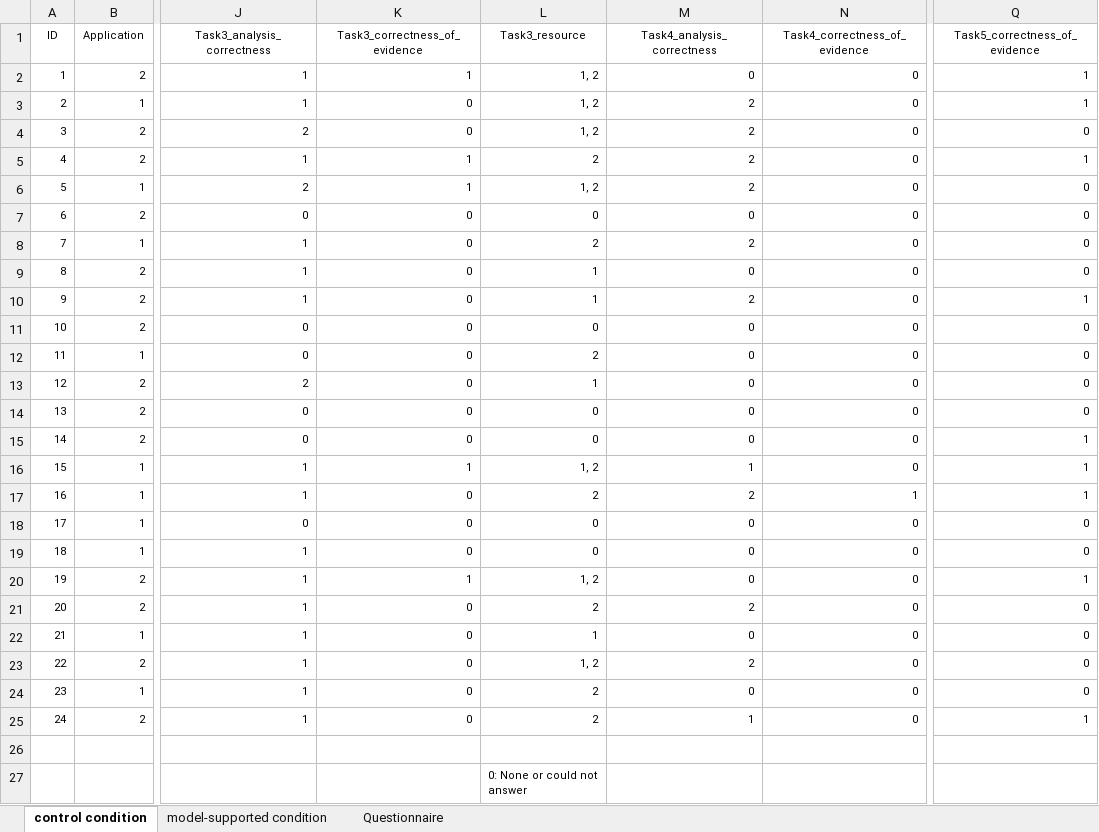
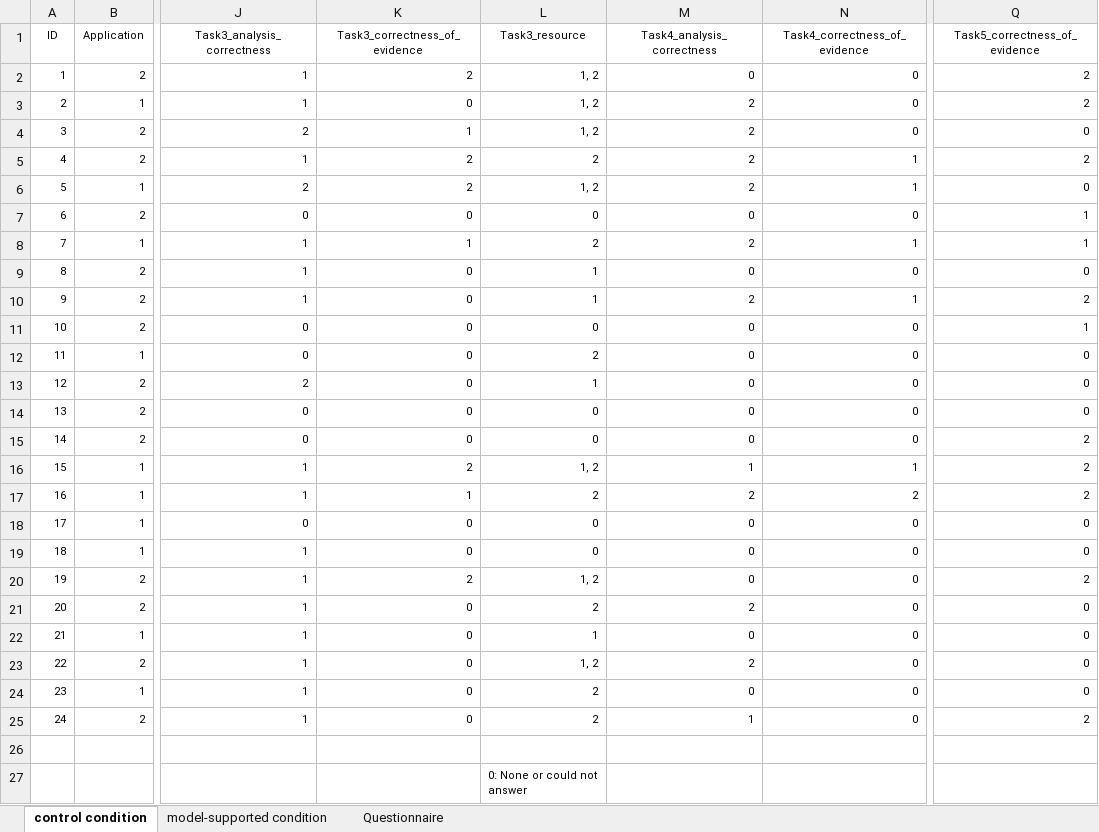
Before and after one commit to tuhh-softsec/SANER2024_empirical_experiment_DFDs, an Excel workbook: results/results.xlsx, sheet control condition, drawn as a sheet; only a part is shown, gaps mark what is left out; values as stored, in another font and other column widths than the file's, no borders; the diff names each change by its address in the sheet, - before the commit and + after, or states it on an @@ line.

Commit message:
further cleaned analysis notebook

```diff
--- a/results/results.xlsx (sheet control condition)
+++ b/results/results.xlsx (sheet control condition)
-K2 (Task3_correctness_of_evidence): 1
+K2 (Task3_correctness_of_evidence): 2
-Q2:Q3 (Task5_correctness_of_evidence): 1
+Q2:Q3 (Task5_correctness_of_evidence): 2
-K4 (Task3_correctness_of_evidence): 0
+K4 (Task3_correctness_of_evidence): 1
-K5:K6 (Task3_correctness_of_evidence): 1
+K5:K6 (Task3_correctness_of_evidence): 2
-N5:N6 (Task4_correctness_of_evidence): 0
+N5:N6 (Task4_correctness_of_evidence): 1
-Q5 (Task5_correctness_of_evidence): 1
+Q5 (Task5_correctness_of_evidence): 2
-Q7:Q8 (Task5_correctness_of_evidence): 0
+Q7:Q8 (Task5_correctness_of_evidence): 1
-K8 (Task3_correctness_of_evidence): 0
+K8 (Task3_correctness_of_evidence): 1
-N8 (Task4_correctness_of_evidence): 0
+N8 (Task4_correctness_of_evidence): 1
-N10 (Task4_correctness_of_evidence): 0
+N10 (Task4_correctness_of_evidence): 1
-Q10 (Task5_correctness_of_evidence): 1
+Q10 (Task5_correctness_of_evidence): 2
-Q11 (Task5_correctness_of_evidence): 0
+Q11 (Task5_correctness_of_evidence): 1
-Q15:Q17 (Task5_correctness_of_evidence): 1
+Q15:Q17 (Task5_correctness_of_evidence): 2
-K16 (Task3_correctness_of_evidence): 1
+K16 (Task3_correctness_of_evidence): 2
-N16 (Task4_correctness_of_evidence): 0
+N16 (Task4_correctness_of_evidence): 1
-K17 (Task3_correctness_of_evidence): 0
+K17 (Task3_correctness_of_evidence): 1
-N17 (Task4_correctness_of_evidence): 1
+N17 (Task4_correctness_of_evidence): 2
-K20 (Task3_correctness_of_evidence): 1
+K20 (Task3_correctness_of_evidence): 2
-Q20 (Task5_correctness_of_evidence): 1
+Q20 (Task5_correctness_of_evidence): 2
-Q25 (Task5_correctness_of_evidence): 1
+Q25 (Task5_correctness_of_evidence): 2
```
Also changed, not shown: sheet model-supported condition, 4 other files.
